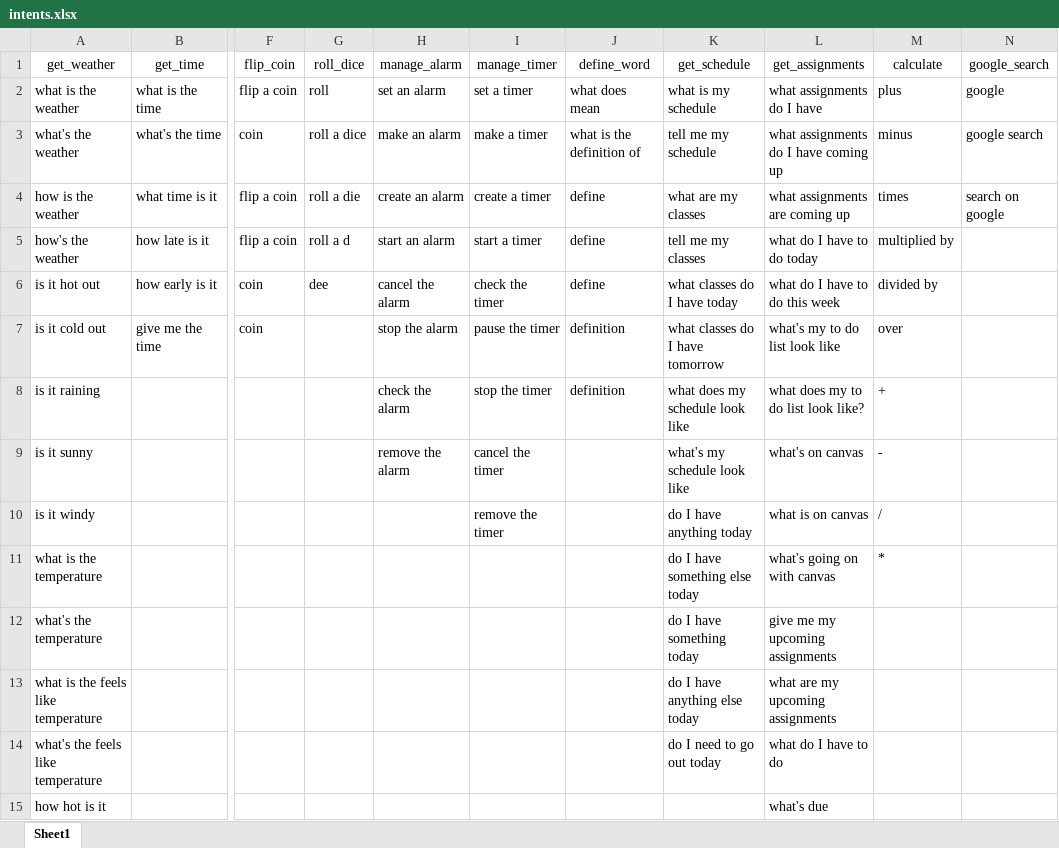
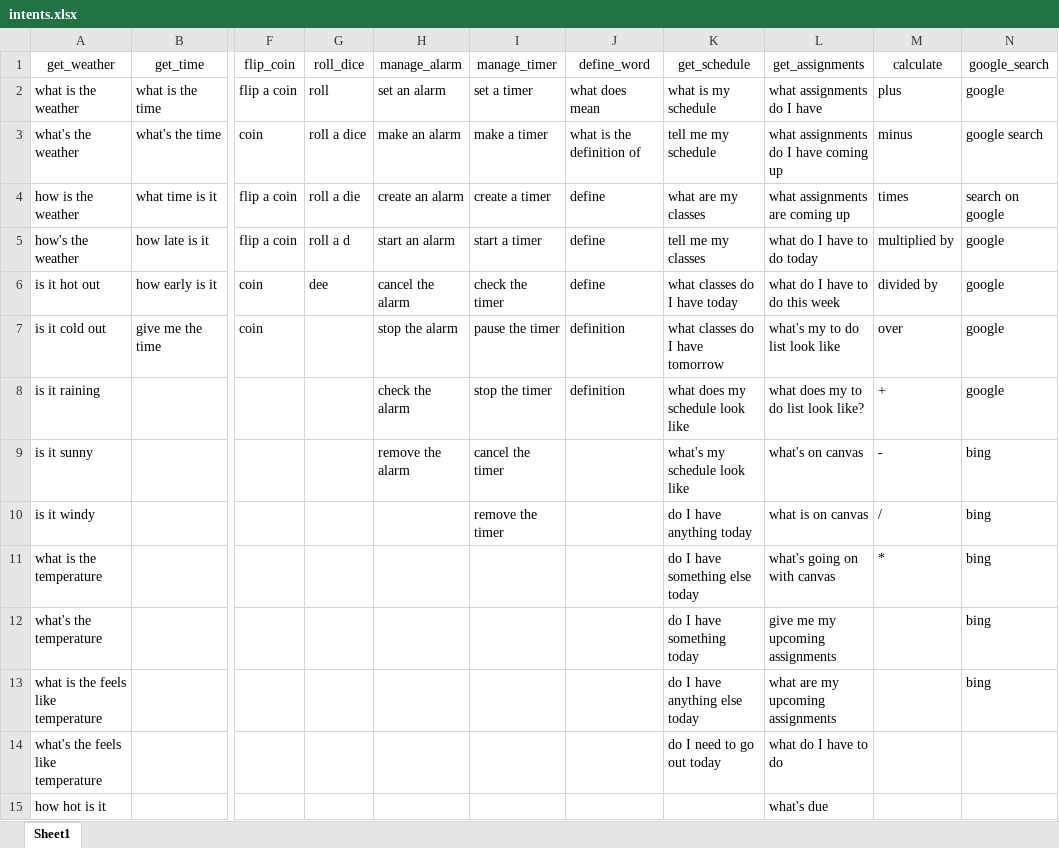
Before and after one commit to shaclay346/Best_Senior_Project, an Excel workbook: FSCVA/intents.xlsx, sheet Sheet1, drawn as a sheet; only a part is shown, gaps mark what is left out; values as stored, in another font and other column widths than the file's, no borders; the diff names each change by its address in the sheet, - before the commit and + after, or states it on an @@ line.

```diff
--- a/FSCVA/intents.xlsx (sheet Sheet1)
+++ b/FSCVA/intents.xlsx (sheet Sheet1)
-N5:N8 (google_search): (empty)
+N5:N8 (google_search): google
-N9:N13 (google_search): (empty)
+N9:N13 (google_search): bing
```
Also changed, not shown: FSCVA/bow_visualized.xlsx, 5 other files.
